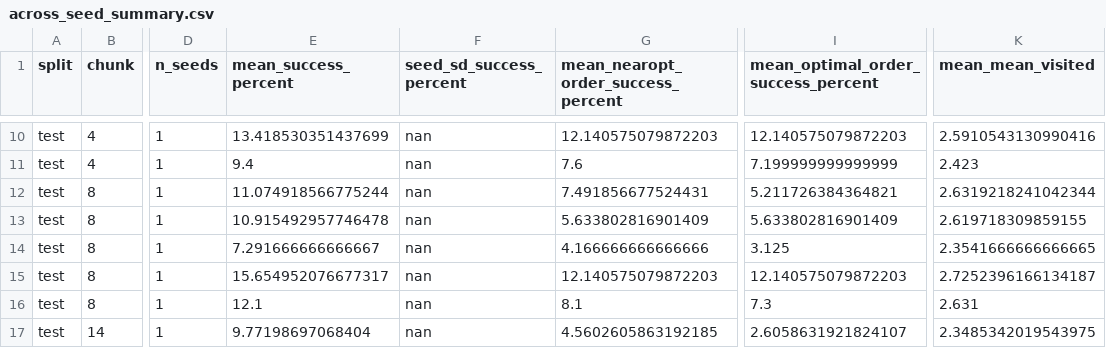
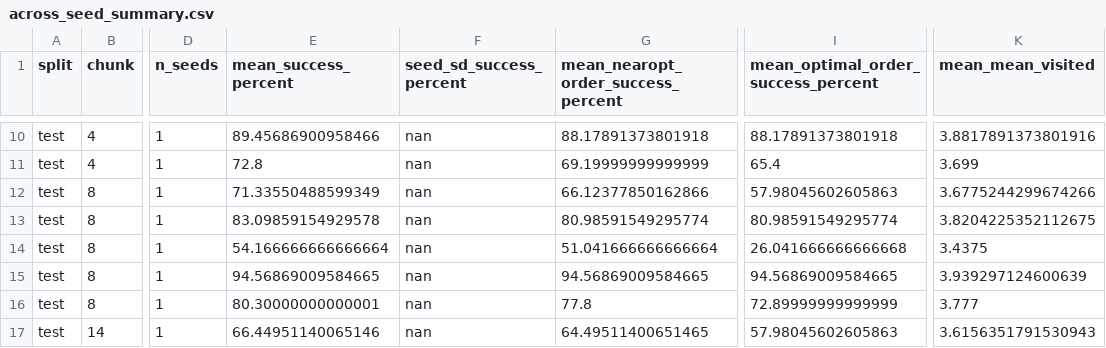
Before and after one commit to KingKeyskey/streaming-flow-policy, a CSV file: experiments/four_boxes_experiments/sfp_four_targets_streaming_no_mask_v1/runs/fd8996e3aa7c/across_seed_summary.csv, drawn as a sheet; only a part is shown, gaps mark what is left out; the diff covers the shown part only; the diff names each change by its address in the sheet, - before the commit and + after, or states it on an @@ line.

```diff
--- a/experiments/four_boxes_experiments/sfp_four_targets_streaming_no_mask_v1/runs/fd8996e3aa7c/across_seed_summary.csv
+++ b/experiments/four_boxes_experiments/sfp_four_targets_streaming_no_mask_v1/runs/fd8996e3aa7c/across_seed_summary.csv
-E10 (mean_success_percent): 13.418530351437699
+E10 (mean_success_percent): 89.45686900958466
-G10: 12.140575079872203
+G10: 88.17891373801918
-I10: 12.140575079872203
+I10: 88.17891373801918
-K10 (mean_mean_visited): 2.5910543130990416
+K10 (mean_mean_visited): 3.8817891373801916
-E11 (mean_success_percent): 9.4
+E11 (mean_success_percent): 72.8
-G11: 7.6
+G11: 69.19999999999999
-I11: 7.199999999999999
+I11: 65.4
-K11 (mean_mean_visited): 2.423
+K11 (mean_mean_visited): 3.699
-E12 (mean_success_percent): 11.074918566775244
+E12 (mean_success_percent): 71.33550488599349
-G12: 7.491856677524431
+G12: 66.12377850162866
-I12: 5.211726384364821
+I12: 57.98045602605863
-K12 (mean_mean_visited): 2.6319218241042344
+K12 (mean_mean_visited): 3.6775244299674266
-E13 (mean_success_percent): 10.915492957746478
+E13 (mean_success_percent): 83.09859154929578
-G13: 5.633802816901409
+G13: 80.98591549295774
-I13: 5.633802816901409
+I13: 80.98591549295774
-K13 (mean_mean_visited): 2.619718309859155
+K13 (mean_mean_visited): 3.8204225352112675
-E14 (mean_success_percent): 7.291666666666667
+E14 (mean_success_percent): 54.166666666666664
-G14: 4.166666666666666
+G14: 51.041666666666664
-I14: 3.125
+I14: 26.041666666666668
-K14 (mean_mean_visited): 2.3541666666666665
+K14 (mean_mean_visited): 3.4375
-E15 (mean_success_percent): 15.654952076677317
+E15 (mean_success_percent): 94.56869009584665
-G15: 12.140575079872203
+G15: 94.56869009584665
-I15: 12.140575079872203
+I15: 94.56869009584665
-K15 (mean_mean_visited): 2.7252396166134187
+K15 (mean_mean_visited): 3.939297124600639
-E16 (mean_success_percent): 12.1
+E16 (mean_success_percent): 80.30000000000001
-G16: 8.1
+G16: 77.8
-I16: 7.3
+I16: 72.89999999999999
-K16 (mean_mean_visited): 2.631
+K16 (mean_mean_visited): 3.777
-E17 (mean_success_percent): 9.77198697068404
+E17 (mean_success_percent): 66.44951140065146
-G17: 4.5602605863192185
+G17: 64.49511400651465
-I17: 2.6058631921824107
+I17: 57.98045602605863
-K17 (mean_mean_visited): 2.3485342019543975
+K17 (mean_mean_visited): 3.6156351791530943
```
Also changed, not shown: 128 edited cells elsewhere in this file, experiments/four_boxes_experiments/sfp_four_targets_streaming_no_mask_v1/runs/fd8996e3aa7c/paired_chunk_changes.csv, experiments/four_boxes_experiments/sfp_four_targets_streaming_no_mask_v1/runs/fd8996e3aa7c/per_seed_summary.csv, 24 other files.
